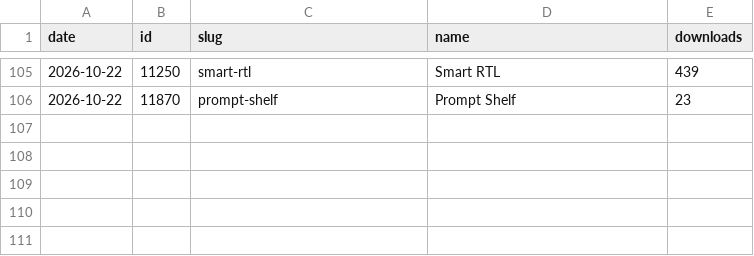
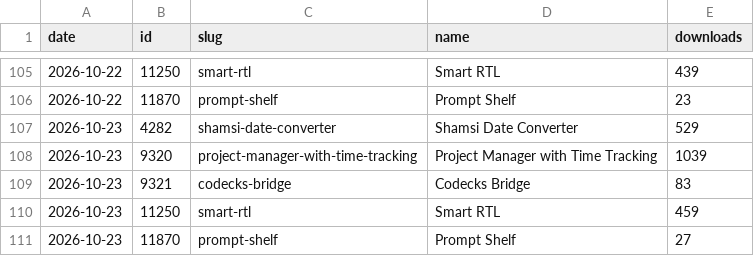
Before and after one commit to milad-s5/milad-s5, a CSV file: stats/downloads.csv, drawn as a sheet; only a part is shown, gaps mark what is left out; the diff names each change by its address in the sheet, - before the commit and + after, or states it on an @@ line.

```diff
--- a/stats/downloads.csv
+++ b/stats/downloads.csv
+row 107: 2026-10-23 | 4282 | shamsi-date-converter | Shamsi Date Converter | 529
+row 108: 2026-10-23 | 9320 | project-manager-with-time-tracking | Project Manager with Time Tracking | 1039
+row 109: 2026-10-23 | 9321 | codecks-bridge | Codecks Bridge | 83
+row 110: 2026-10-23 | 11250 | smart-rtl | Smart RTL | 459
+row 111: 2026-10-23 | 11870 | prompt-shelf | Prompt Shelf | 27
```
Also changed, not shown: 3 other files.
